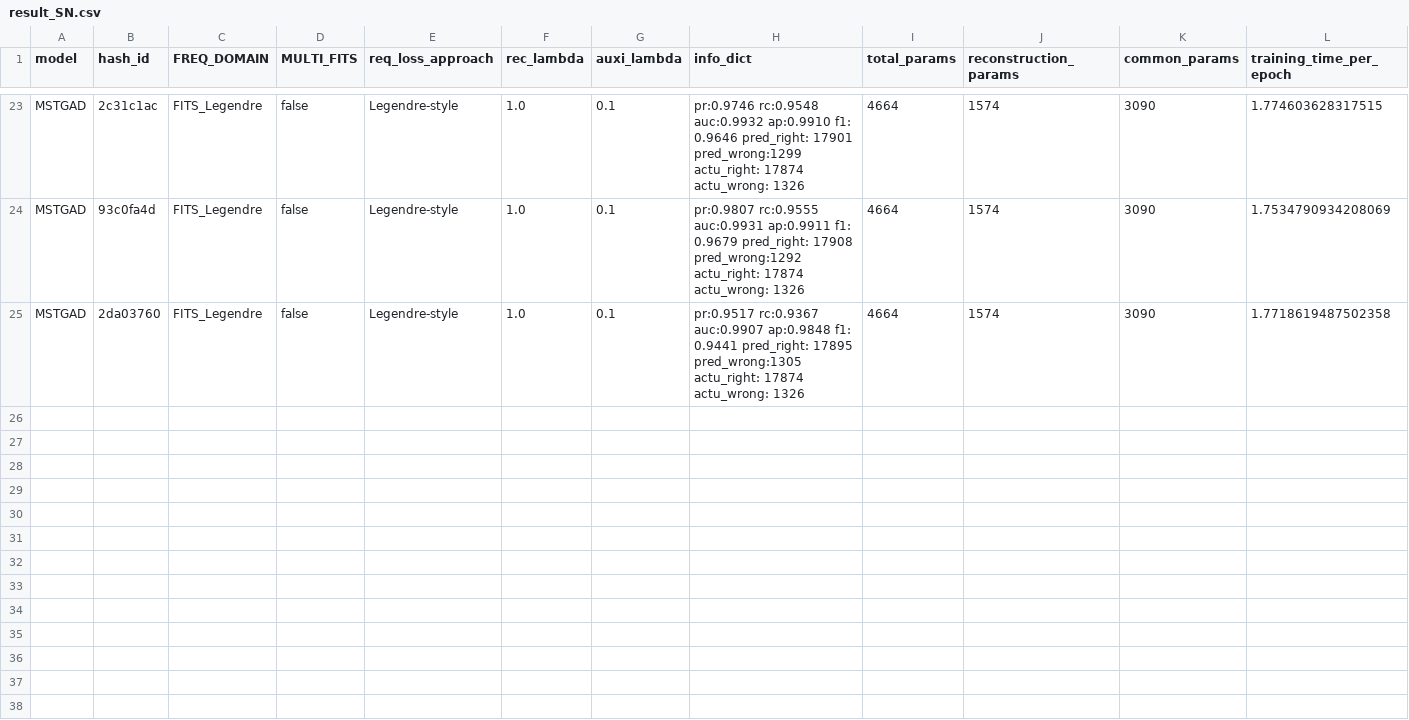
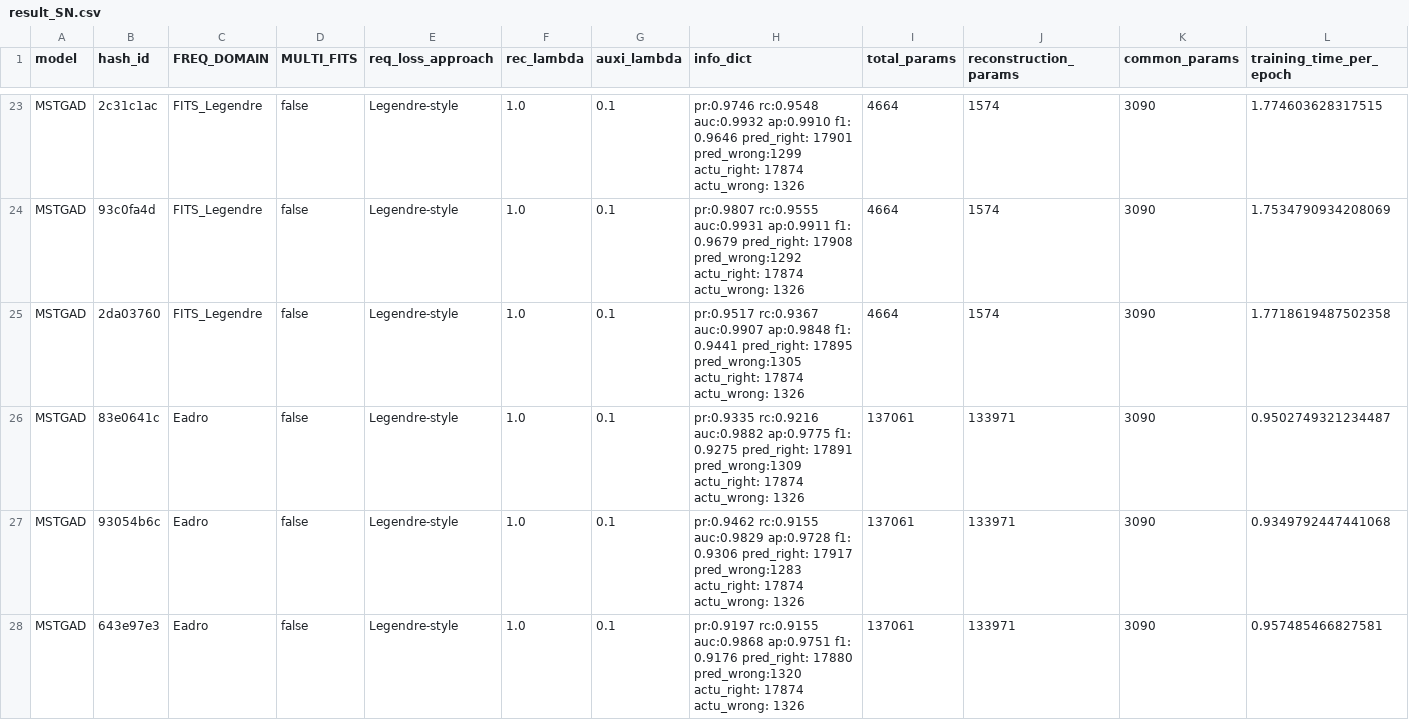
Before and after one commit to theamrzaki/MicroService_Twin_Original, a CSV file: result_SN.csv, drawn as a sheet; only a part is shown, gaps mark what is left out; rows hold the shown columns only; the diff covers the shown part only; the diff names each change by its address in the sheet, - before the commit and + after, or states it on an @@ line.

Commit message:
(with Eadro)

```diff
--- a/result_SN.csv
+++ b/result_SN.csv
+row 26: MSTGAD | 83e0641c | Eadro | false | Legendre-style | 1.0 | 0.1 | pr:0.9335 rc:0.9216 auc:0.9882 ap:0.9775 f1: 0.9275 pred_right: 17891 pred_wrong:1309 actu_right: 17874 actu_wrong: 1326 | 137061 | 133971 | 3090 | 0.9502749321234487
+row 27: MSTGAD | 93054b6c | Eadro | false | Legendre-style | 1.0 | 0.1 | pr:0.9462 rc:0.9155 auc:0.9829 ap:0.9728 f1: 0.9306 pred_right: 17917 pred_wrong:1283 actu_right: 17874 actu_wrong: 1326 | 137061 | 133971 | 3090 | 0.9349792447441068
+row 28: MSTGAD | 643e97e3 | Eadro | false | Legendre-style | 1.0 | 0.1 | pr:0.9197 rc:0.9155 auc:0.9868 ap:0.9751 f1: 0.9176 pred_right: 17880 pred_wrong:1320 actu_right: 17874 actu_wrong: 1326 | 137061 | 133971 | 3090 | 0.957485466827581
```
Also changed, not shown: 3 added rows elsewhere in this file, result_TT.csv, 6 other files.
